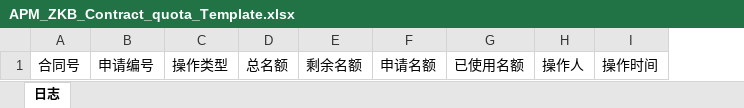
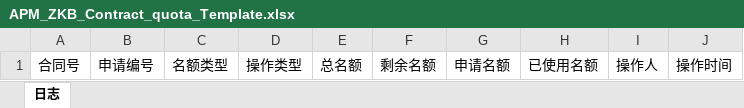
Before and after one commit to masogit/hc-apm-web, an Excel workbook: src/src/main/webapp/portal/zkb/contractQuotaLog/APM_ZKB_Contract_quota_Template.xlsx, sheet 日志, drawn as a sheet; values as stored, in another font and other column widths than the file's, no borders; the diff names each change by its address in the sheet, - before the commit and + after, or states it on an @@ line.

```diff
--- a/src/src/main/webapp/portal/zkb/contractQuotaLog/APM_ZKB_Contract_quota_Template.xlsx (sheet 日志)
+++ b/src/src/main/webapp/portal/zkb/contractQuotaLog/APM_ZKB_Contract_quota_Template.xlsx (sheet 日志)
+column C, row 1: 名额类型
```
Also changed, not shown: 4 other files.
